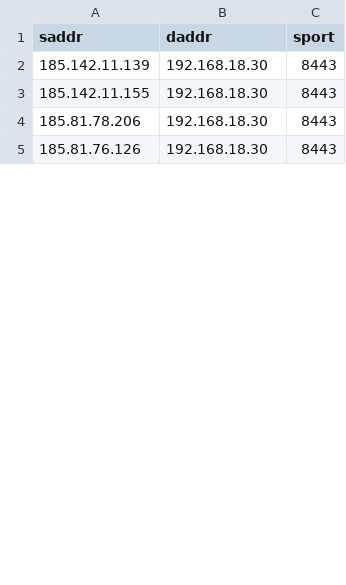
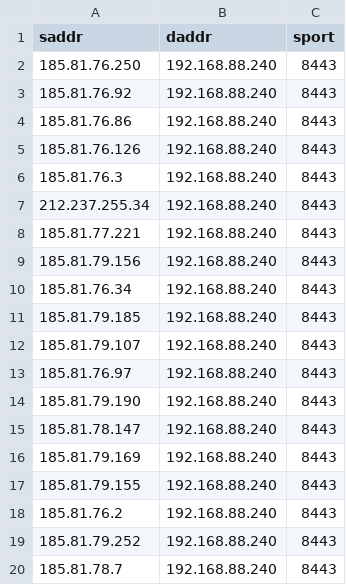
Before and after one commit to pedcremo/iot_internet_wide_scanner, a CSV file: scanner_module/out/results8443.csv, drawn as a sheet; only a part is shown; the diff covers the shown part only.

```diff
--- a/scanner_module/out/results8443.csv
+++ b/scanner_module/out/results8443.csv
@@ -1,5 +1,20 @@
 saddr,daddr,sport
-185.142.11.139,192.168.18.30,8443
-185.142.11.155,192.168.18.30,8443
-185.81.78.206,192.168.18.30,8443
-185.81.76.126,192.168.18.30,8443
+185.81.76.250,192.168.88.240,8443
+185.81.76.92,192.168.88.240,8443
+185.81.76.86,192.168.88.240,8443
+185.81.76.126,192.168.88.240,8443
+185.81.76.3,192.168.88.240,8443
+212.237.255.34,192.168.88.240,8443
+185.81.77.221,192.168.88.240,8443
+185.81.79.156,192.168.88.240,8443
+185.81.76.34,192.168.88.240,8443
+185.81.79.185,192.168.88.240,8443
+185.81.79.107,192.168.88.240,8443
+185.81.76.97,192.168.88.240,8443
+185.81.79.190,192.168.88.240,8443
+185.81.78.147,192.168.88.240,8443
+185.81.79.169,192.168.88.240,8443
+185.81.79.155,192.168.88.240,8443
+185.81.76.2,192.168.88.240,8443
+185.81.79.252,192.168.88.240,8443
+185.81.78.7,192.168.88.240,8443
```
Also changed, not shown: 39 added rows and 16 edited cells elsewhere in this file, scanner_module/out/results143.csv, scanner_module/out/results25.csv, 14 other files.
